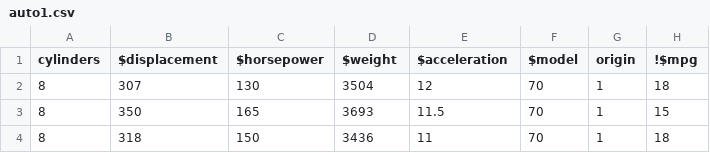
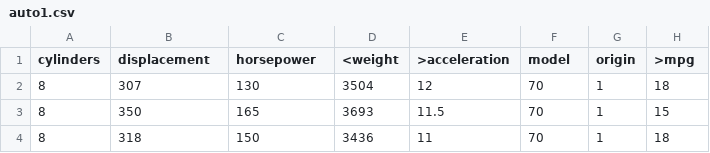
Before and after one commit to AryaAbhishek/ASE, a CSV file: hw/8/auto1.csv, drawn as a sheet; only a part is shown.

```diff
--- a/hw/8/auto1.csv
+++ b/hw/8/auto1.csv
@@ -1,2 +1,2 @@
-cylinders,$displacement,$horsepower,$weight,$acceleration,$model,origin,!$mpg
+cylinders,displacement,horsepower,<weight,>acceleration,model,origin,>mpg
 8,307,130,3504,12,70,1,18
```
Also changed, not shown: 8 other files.
